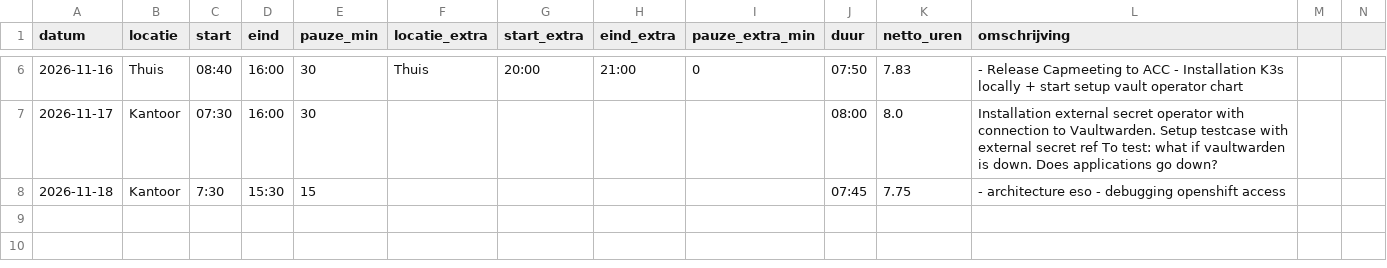
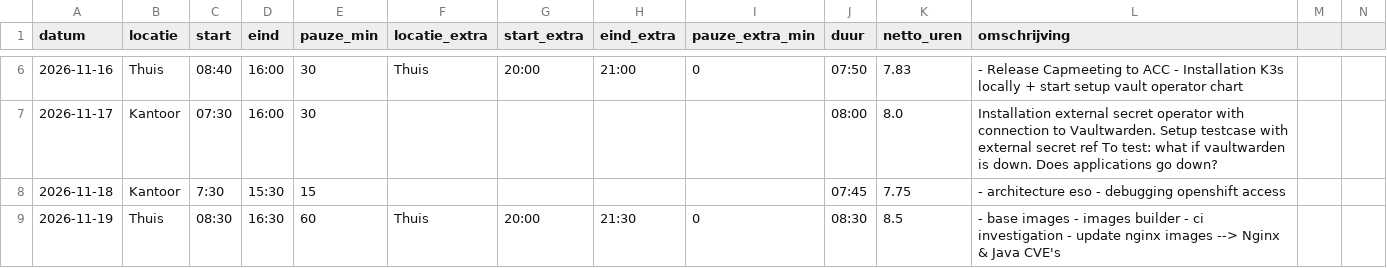
Before and after one commit to NV-83/administration, a CSV file: data/uren.csv, drawn as a sheet; only a part is shown, gaps mark what is left out.

```diff
--- a/data/uren.csv
+++ b/data/uren.csv
@@ -8 +8,2 @@ datum,locatie,start,eind,pauze_min,locatie_extra,start_extra,eind_extra,pauze_ex
 2026-11-18,Kantoor,7:30,15:30,15,,,,,07:45,7.75,- architecture eso  - debugging openshift access
+2026-11-19,Thuis,08:30,16:30,60,Thuis,20:00,21:30,0,08:30,8.5,- base images - images builder - ci investigation - update nginx images --> Nginx & Java CVE's
```
